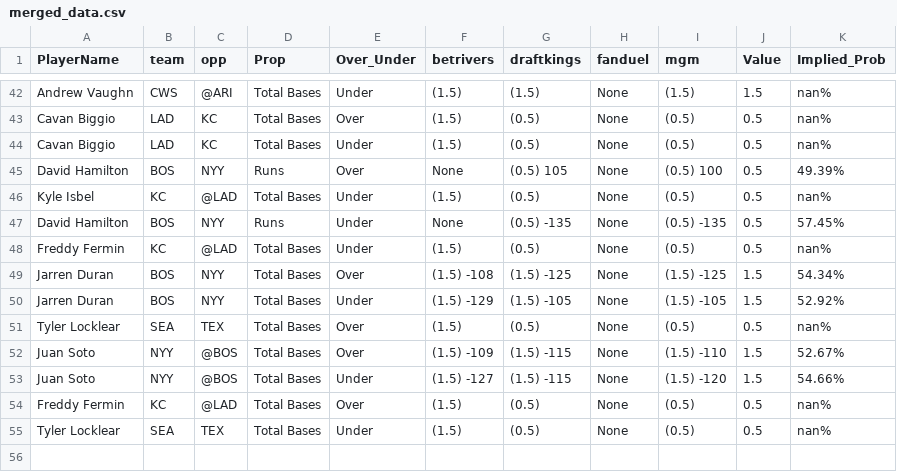
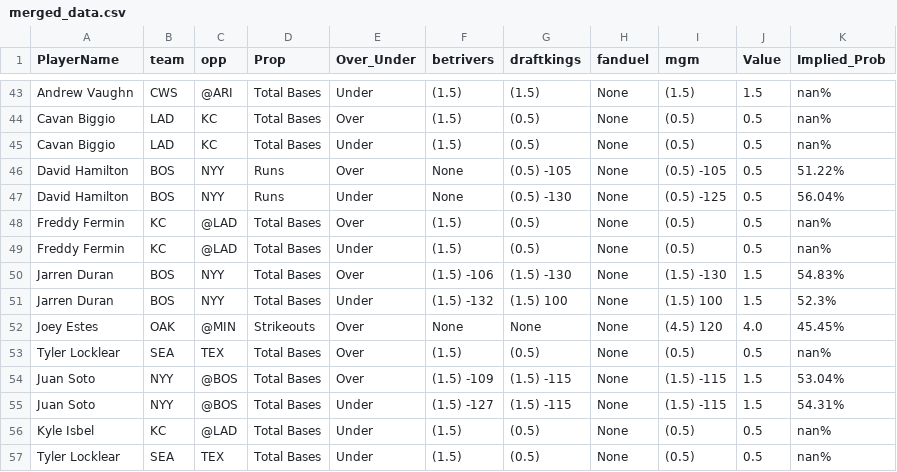
Before and after one commit to DhirenShivdasani/mlb, a CSV file: merged_data.csv, drawn as a sheet; only a part is shown, gaps mark what is left out; the diff covers the shown part only.

Commit message:
Automated update by scheduler

```diff
--- a/merged_data.csv
+++ b/merged_data.csv
@@ -44,12 +45,13 @@ Cavan Biggio,LAD,KC,Total Bases,Over,(1.5) ,(0.5) ,None,(0.5) ,0.5,nan%
 Cavan Biggio,LAD,KC,Total Bases,Under,(1.5) ,(0.5) ,None,(0.5) ,0.5,nan%
-David Hamilton,BOS,NYY,Runs,Over,None,(0.5) 105,None,(0.5) 100,0.5,49.39%
+David Hamilton,BOS,NYY,Runs,Over,None,(0.5) -105,None,(0.5) -105,0.5,51.22%
+David Hamilton,BOS,NYY,Runs,Under,None,(0.5) -130,None,(0.5) -125,0.5,56.04%
+Freddy Fermin,KC,@LAD,Total Bases,Over,(1.5) ,(0.5) ,None,(0.5) ,0.5,nan%
+Freddy Fermin,KC,@LAD,Total Bases,Under,(1.5) ,(0.5) ,None,(0.5) ,0.5,nan%
+Jarren Duran,BOS,NYY,Total Bases,Over,(1.5) -106,(1.5) -130,None,(1.5) -130,1.5,54.83%
+Jarren Duran,BOS,NYY,Total Bases,Under,(1.5) -132,(1.5) 100,None,(1.5) 100,1.5,52.3%
+Joey Estes,OAK,@MIN,Strikeouts,Over,None,None,None,(4.5) 120,4.0,45.45%
+Tyler Locklear,SEA,TEX,Total Bases,Over,(1.5) ,(0.5) ,None,(0.5) ,0.5,nan%
+Juan Soto,NYY,@BOS,Total Bases,Over,(1.5) -109,(1.5) -115,None,(1.5) -115,1.5,53.04%
+Juan Soto,NYY,@BOS,Total Bases,Under,(1.5) -127,(1.5) -115,None,(1.5) -115,1.5,54.31%
 Kyle Isbel,KC,@LAD,Total Bases,Under,(1.5) ,(0.5) ,None,(0.5) ,0.5,nan%
-David Hamilton,BOS,NYY,Runs,Under,None,(0.5) -135,None,(0.5) -135,0.5,57.45%
-Freddy Fermin,KC,@LAD,Total Bases,Under,(1.5) ,(0.5) ,None,(0.5) ,0.5,nan%
-Jarren Duran,BOS,NYY,Total Bases,Over,(1.5) -108,(1.5) -125,None,(1.5) -125,1.5,54.34%
-Jarren Duran,BOS,NYY,Total Bases,Under,(1.5) -129,(1.5) -105,None,(1.5) -105,1.5,52.92%
-Tyler Locklear,SEA,TEX,Total Bases,Over,(1.5) ,(0.5) ,None,(0.5) ,0.5,nan%
-Juan Soto,NYY,@BOS,Total Bases,Over,(1.5) -109,(1.5) -115,None,(1.5) -110,1.5,52.67%
-Juan Soto,NYY,@BOS,Total Bases,Under,(1.5) -127,(1.5) -115,None,(1.5) -120,1.5,54.66%
-Freddy Fermin,KC,@LAD,Total Bases,Over,(1.5) ,(0.5) ,None,(0.5) ,0.5,nan%
 Tyler Locklear,SEA,TEX,Total Bases,Under,(1.5) ,(0.5) ,None,(0.5) ,0.5,nan%
```
Also changed, not shown: 2 added rows, 1 removed row, 15 moved rows and 10 edited cells elsewhere in this file.
